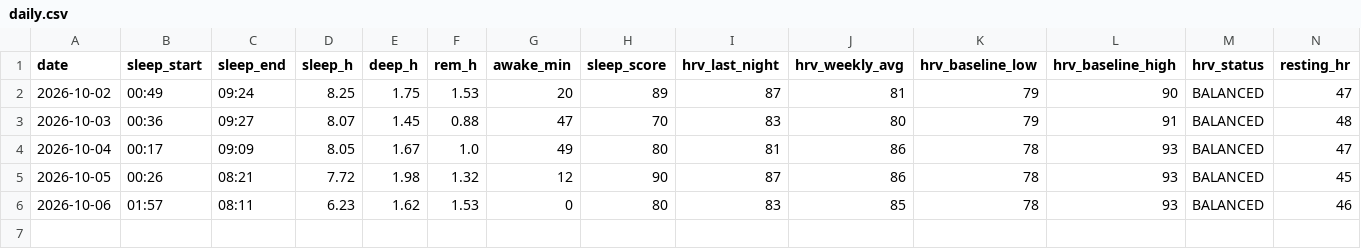
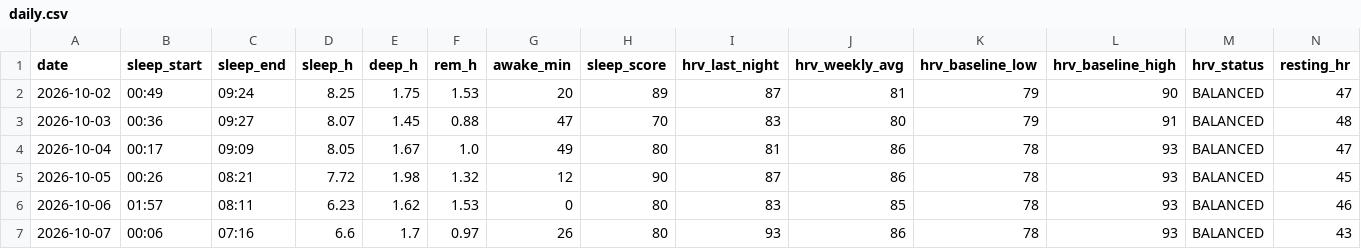
Before and after one commit to oyvindar/garmin-wellness, a CSV file: data/daily.csv, drawn as a sheet; only a part is shown; rows hold the shown columns only; the diff names each change by its address in the sheet, - before the commit and + after, or states it on an @@ line.

Commit message:
Garmin data 2026-10-07

```diff
--- a/data/daily.csv
+++ b/data/daily.csv
+row 7: 2026-10-07 | 00:06 | 07:16 | 6.6 | 1.7 | 0.97 | 26 | 80 | 93 | 86 | 78 | 93 | BALANCED | 43
```
Also changed, not shown: 4 other files.
